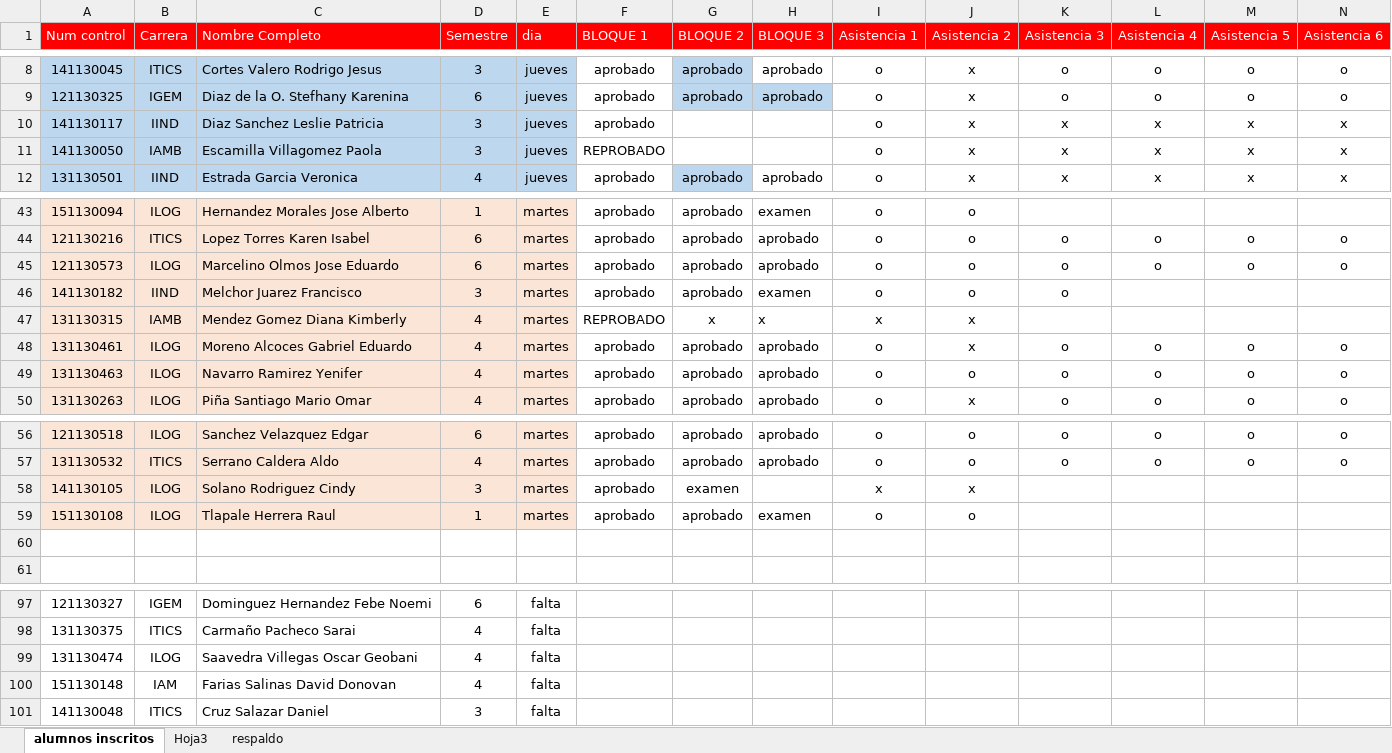
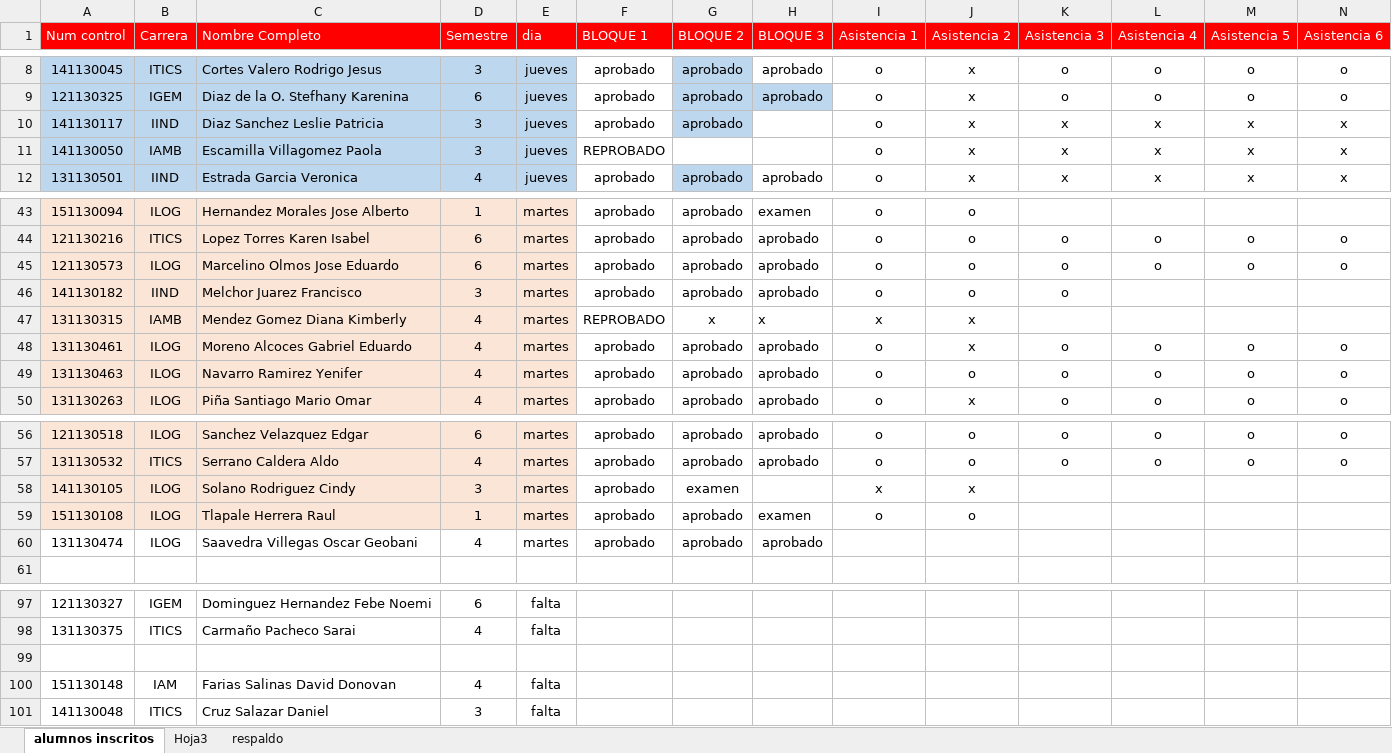
Before and after one commit to antroar/7sem-mat, an Excel workbook: alumnos.xlsx, sheet alumnos inscritos, drawn as a sheet; only a part is shown, gaps mark what is left out; values as stored, in another font and other column widths than the file's, no borders; rows hold the shown columns only; the diff names each change by its address in the sheet, - before the commit and + after, or states it on an @@ line.

Commit message:
alum

```diff
--- a/alumnos.xlsx (sheet alumnos inscritos)
+++ b/alumnos.xlsx (sheet alumnos inscritos)
-G10 (BLOQUE 2): (empty)
+G10 (BLOQUE 2): aprobado
-G10 fill: none
+G10 fill: #BDD7EE
-H46 (BLOQUE 3): examen
+H46 (BLOQUE 3): aprobado
-row 60: (empty)
+row 60: 131130474 | ILOG | Saavedra Villegas Oscar Geobani | 4 | martes | aprobado | aprobado | aprobado
-row 99: 131130474 | ILOG | Saavedra Villegas Oscar Geobani | 4 | falta
+row 99: (empty)
```
